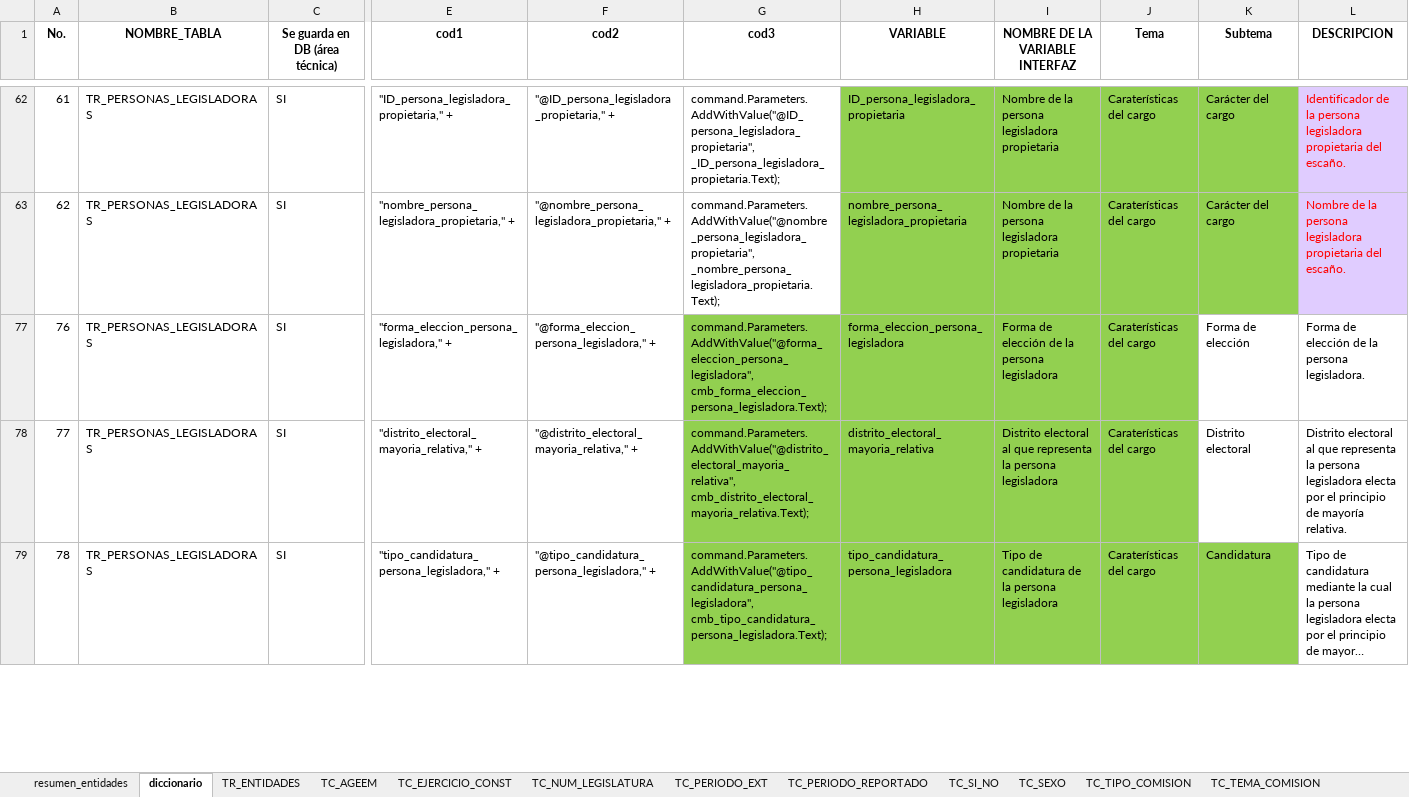
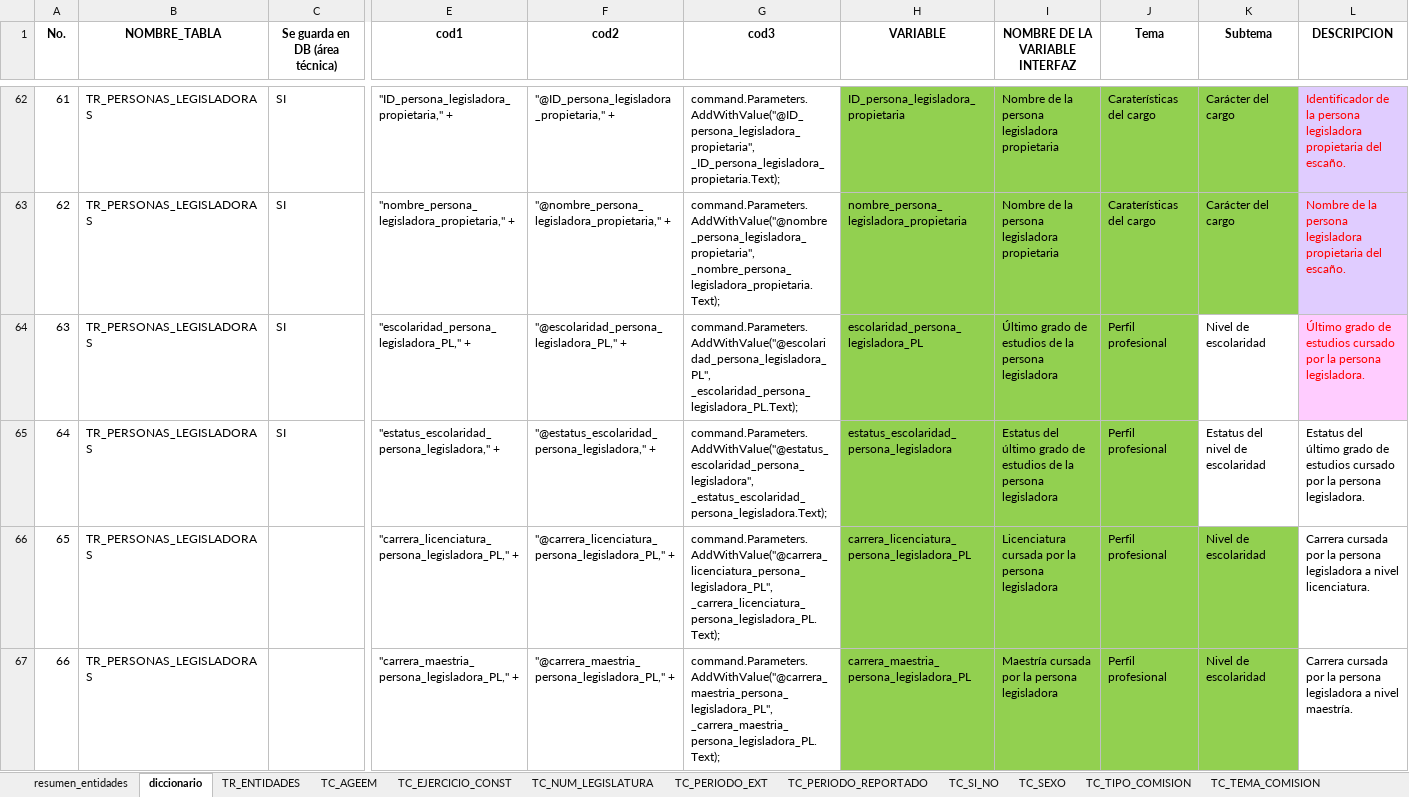
Before and after one commit to fjmd2088/Aplicativo_PLE_INEGI, an Excel workbook: MODELO_DATOS_PLE (28may2024).xlsx, sheet diccionario, drawn as a sheet; only a part is shown, gaps mark what is left out; the shorter side is filled out with more unchanged rows; long unchanged cells end in …; values as stored, in another font and other column widths than the file's, no borders; conditional formats and table styles not drawn; rows hold the shown columns only; the diff covers the shown part only; the diff names each change by its address in the sheet, - before the commit and + after, or states it on an @@ line.

Commit message:
viendo la forma de como guardar la información de manera más efectiva

```diff
--- a/MODELO_DATOS_PLE (28may2024).xlsx (sheet diccionario)
+++ b/MODELO_DATOS_PLE (28may2024).xlsx (sheet diccionario)
@@ row 64 unhidden: 63 | TR_PERSONAS_LEGISLADORAS | SI | "escolaridad_persona_legisladora_PL," + | "@escolaridad_persona_legisladora_PL," + | command.Parameters.AddWithValue("@escolaridad_persona_legisladora_PL", _escolaridad_persona_legisladora_PL.Text); | escolaridad_persona_legisladora_PL | Último grado de estudios de la persona legisladora | Perfil profesional | Nivel de escolaridad | Último grado de estudios cursado por la persona legisladora. @@
@@ row 65 unhidden: 64 | TR_PERSONAS_LEGISLADORAS | SI | "estatus_escolaridad_persona_legisladora," + | "@estatus_escolaridad_persona_legisladora," + | command.Parameters.AddWithValue("@estatus_escolaridad_persona_legisladora", _estatus_escolaridad_persona_legisladora.Text); | estatus_escolaridad_persona_legisladora | Estatus del último grado de estudios de la persona legisladora | Perfil profesional | Estatus del nivel de escolaridad | Estatus del último grado de estudios cursado por la persona legisladora. @@
@@ row 66 unhidden: 65 | TR_PERSONAS_LEGISLADORAS |  | "carrera_licenciatura_persona_legisladora_PL," + | "@carrera_licenciatura_persona_legisladora_PL," + | command.Parameters.AddWithValue("@carrera_licenciatura_persona_legisladora_PL", _carrera_licenciatura_persona_legisladora_PL.Text); | carrera_licenciatura_persona_legisladora_PL | Licenciatura cursada por la persona legisladora | Perfil profesional | Nivel de escolaridad | Carrera cursada por la persona legisladora a nivel licenciatura. @@
@@ row 67 unhidden: 66 | TR_PERSONAS_LEGISLADORAS |  | "carrera_maestria_persona_legisladora_PL," + | "@carrera_maestria_persona_legisladora_PL," + | command.Parameters.AddWithValue("@carrera_maestria_persona_legisladora_PL", _carrera_maestria_persona_legisladora_PL.Text); | carrera_maestria_persona_legisladora_PL | Maestría cursada por la persona legisladora | Perfil profesional | Nivel de escolaridad | Carrera cursada por la persona legisladora a nivel maestría. @@
```
Also changed, not shown: 5 added rows, 21 hidden or unhidden rows, 15 edited cells and cell formats elsewhere in this sheet, hidden cells, 15 other files.
